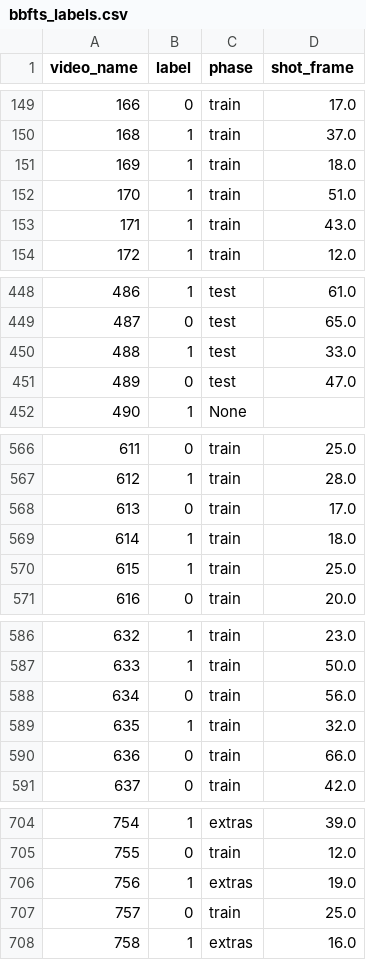
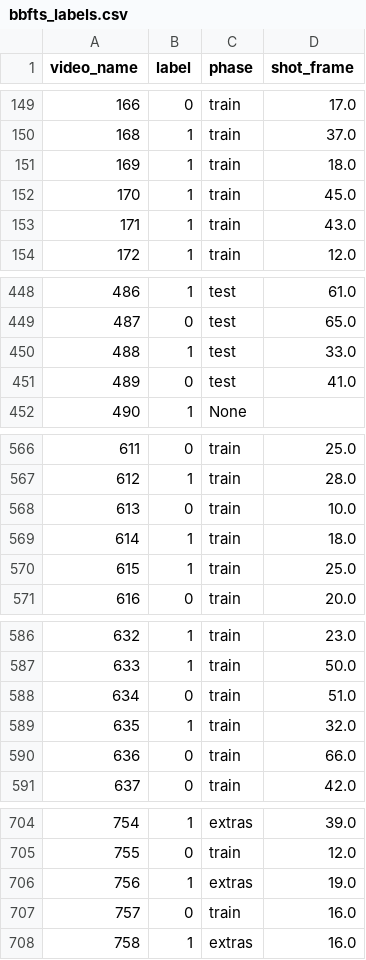
Before and after one commit to orikorner/FreeThrowsEval, a CSV file: bbfts_data/bbfts_labels.csv, drawn as a sheet; only a part is shown, gaps mark what is left out.

```diff
--- a/bbfts_data/bbfts_labels.csv
+++ b/bbfts_data/bbfts_labels.csv
@@ -151,3 +151,3 @@ video_name,label,phase,shot_frame
 169,1,train,18.0
-170,1,train,51.0
+170,1,train,45.0
 171,1,train,43.0
@@ -450,3 +450,3 @@ video_name,label,phase,shot_frame
 488,1,test,33.0
-489,0,test,47.0
+489,0,test,41.0
 490,1,None,
@@ -567,3 +567,3 @@ video_name,label,phase,shot_frame
 612,1,train,28.0
-613,0,train,17.0
+613,0,train,10.0
 614,1,train,18.0
@@ -587,3 +587,3 @@ video_name,label,phase,shot_frame
 633,1,train,50.0
-634,0,train,56.0
+634,0,train,51.0
 635,1,train,32.0
@@ -706,3 +706,3 @@ video_name,label,phase,shot_frame
 756,1,extras,19.0
-757,0,train,25.0
+757,0,train,16.0
 758,1,extras,16.0
```
Also changed, not shown: bbfts_data/extras/hoops_info.csv, bbfts_data/train/hoops_info.csv, 9 other files.
